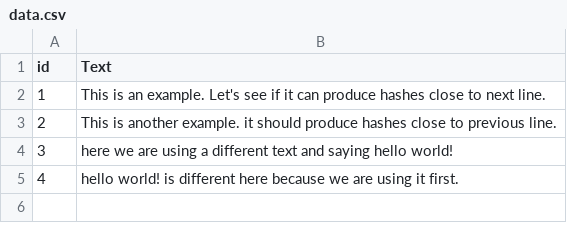
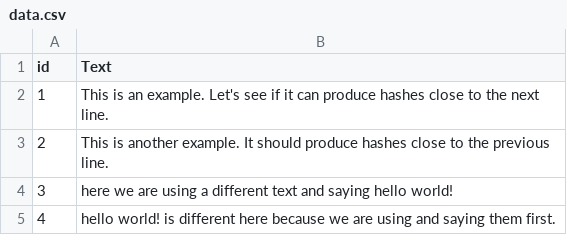
Before and after one commit to saaay71/spark-LSH, a CSV file: data.csv, drawn as a sheet.

Commit message:
Update data.csv

```diff
--- a/data.csv
+++ b/data.csv
@@ -1,5 +1,5 @@
 id,Text
-1,This is an example. Let's see if it can produce hashes close to next line.
-2,This is another example. it should produce hashes close to previous line.
+1,This is an example. Let's see if it can produce hashes close to the next line.
+2,This is another example. It should produce hashes close to the previous line.
 3,here we are using a different text and saying hello world!
-4,hello world! is different here because we are using it first.
+4,hello world! is different here because we are using and saying them first.
```
